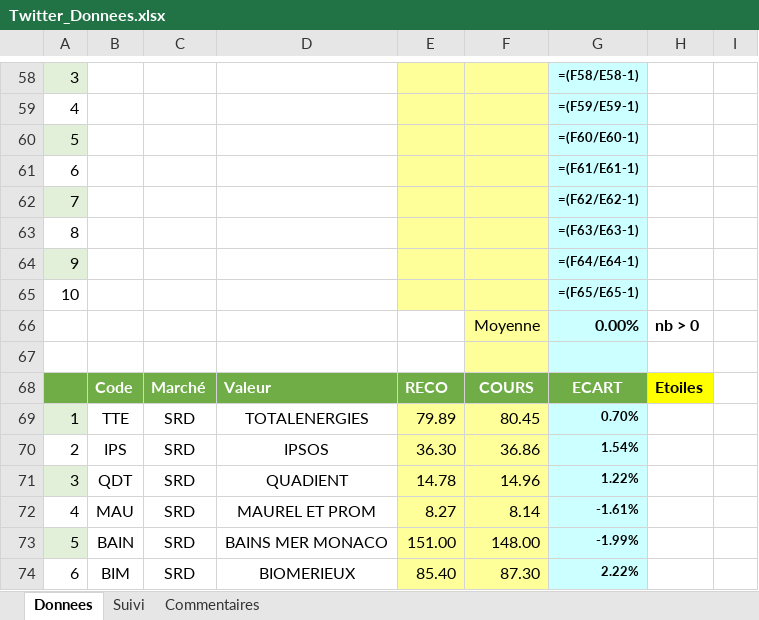
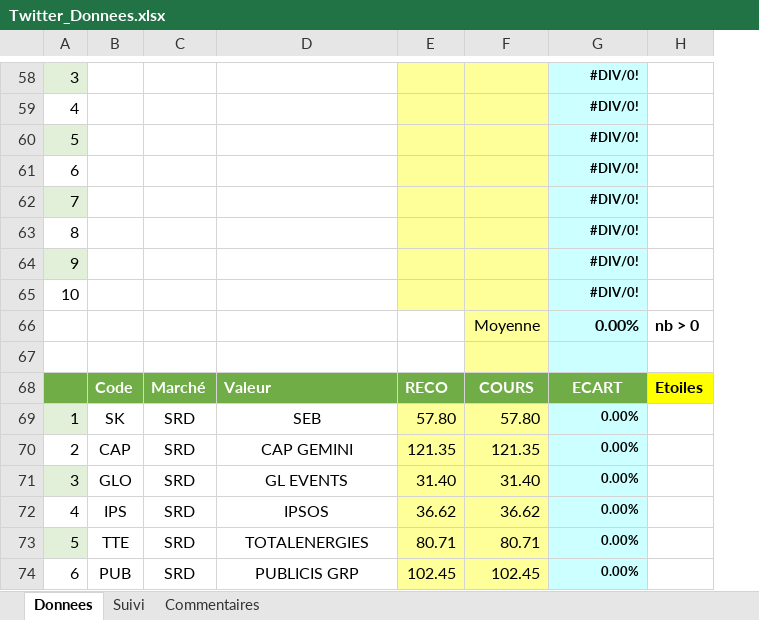
Before and after one commit to Charly33436/Swing_Trading, an Excel workbook: Twitter_Donnees.xlsx, sheet Donnees, drawn as a sheet; only a part is shown, gaps mark what is left out; values as stored, in another font and other column widths than the file's, no borders; formulas without a stored value are shown as written; conditional formats not drawn; removed rows and columns are numbered as before the commit, all else as after; the diff covers the shown part only; the diff names each change by its address in the sheet, - before the commit and + after, or states it on an @@ line.

```diff
--- a/Twitter_Donnees.xlsx (sheet Donnees)
+++ b/Twitter_Donnees.xlsx (sheet Donnees)
-column E, rows 68-74: RECO | 79.89 | 36.30 | 14.78 | 8.27 | 151.00 | 85.40
+column E, rows 68-74: RECO | 57.80 | 121.35 | 31.40 | 36.62 | 80.71 | 102.45
-column I, empty
-G58: =(F58/E58-1)
+G58: #DIV/0!
-G59: =(F59/E59-1)
+G59: #DIV/0!
-G60: =(F60/E60-1)
+G60: #DIV/0!
-G61: =(F61/E61-1)
+G61: #DIV/0!
-G62: =(F62/E62-1)
+G62: #DIV/0!
-G63: =(F63/E63-1)
+G63: #DIV/0!
-G64: =(F64/E64-1)
+G64: #DIV/0!
-G65: =(F65/E65-1)
+G65: #DIV/0!
-B69: TTE
+B69: SK
-D69: TOTALENERGIES
+D69: SEB
-F69: 80.45
+F69: 57.80
-G69: 0.70%
+G69: 0.00%
-B70: IPS
+B70: CAP
-D70: IPSOS
+D70: CAP GEMINI
-F70: 36.86
+F70: 121.35
-G70: 1.54%
+G70: 0.00%
-B71: QDT
+B71: GLO
-D71: QUADIENT
+D71: GL EVENTS
-F71: 14.96
+F71: 31.40
-G71: 1.22%
+G71: 0.00%
-B72: MAU
+B72: IPS
-D72: MAUREL ET PROM
+D72: IPSOS
-F72: 8.14
+F72: 36.62
-G72: -1.61%
+G72: 0.00%
-B73: BAIN
+B73: TTE
-D73: BAINS MER MONACO
+D73: TOTALENERGIES
-F73: 148.00
+F73: 80.71
-G73: -1.99%
+G73: 0.00%
-B74: BIM
+B74: PUB
-D74: BIOMERIEUX
+D74: PUBLICIS GRP
-F74: 87.30
+F74: 102.45
-G74: 2.22%
+G74: 0.00%
```
Also changed, not shown: 5 added rows, 5 removed rows and 126 edited cells elsewhere in this sheet, sheet Suivi, formulas that keep their value.
